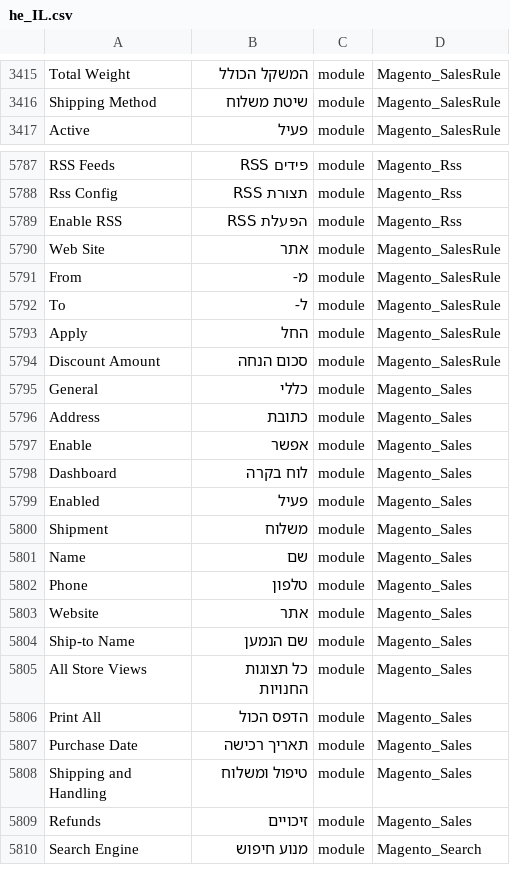
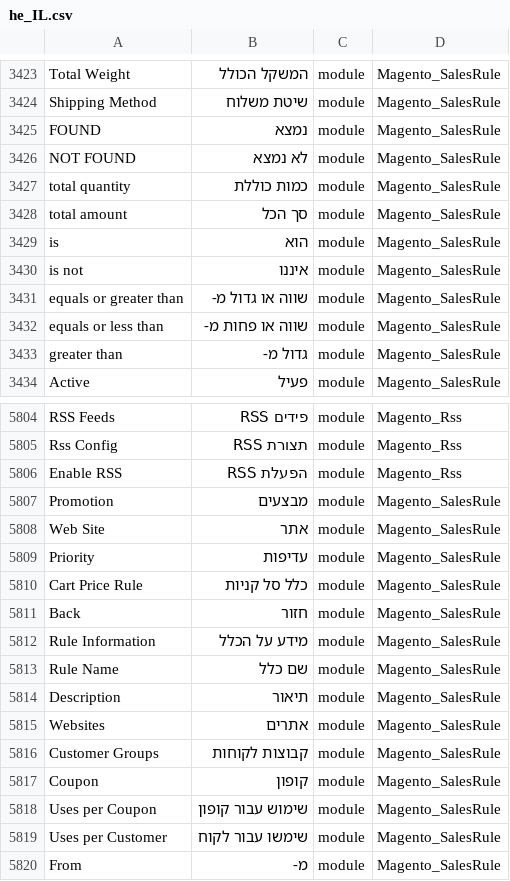
Before and after one commit to Magento2Translations/language_he_il, a CSV file: he_IL.csv, drawn as a sheet; only a part is shown, gaps mark what is left out; the shorter side is filled out with more unchanged rows; the diff covers the shown part only; the diff names each change by its address in the sheet, - before the commit and + after, or states it on an @@ line.

```diff
--- a/he_IL.csv
+++ b/he_IL.csv
+row 3425: FOUND | נמצא | module | Magento_SalesRule
+row 3426: NOT FOUND | לא נמצא | module | Magento_SalesRule
+row 3427: total quantity | כמות כוללת | module | Magento_SalesRule
+row 3428: total amount | סך הכל | module | Magento_SalesRule
+row 3429: is | הוא | module | Magento_SalesRule
+row 3430: is not | איננו | module | Magento_SalesRule
+row 3431: equals or greater than | שווה או גדול מ- | module | Magento_SalesRule
+row 3432: equals or less than | שווה או פחות מ- | module | Magento_SalesRule
+row 3433: greater than | גדול מ- | module | Magento_SalesRule
+row 5807: Promotion | מבצעים | module | Magento_SalesRule
+row 5809: Priority | עדיפות | module | Magento_SalesRule
+row 5810: Cart Price Rule | כלל סל קניות | module | Magento_SalesRule
+row 5811: Back | חזור | module | Magento_SalesRule
+row 5812: Rule Information | מידע על הכלל | module | Magento_SalesRule
+row 5813: Rule Name | שם כלל | module | Magento_SalesRule
+row 5814: Description | תיאור | module | Magento_SalesRule
+row 5815: Websites | אתרים | module | Magento_SalesRule
+row 5816: Customer Groups | קבוצות לקוחות | module | Magento_SalesRule
+row 5817: Coupon | קופון | module | Magento_SalesRule
+row 5818: Uses per Coupon | שימוש עבור קופון | module | Magento_SalesRule
+row 5819: Uses per Customer | שימשו עבור לקוח | module | Magento_SalesRule
```
Also changed, not shown: 8 added rows elsewhere in this file, 1 other file.
